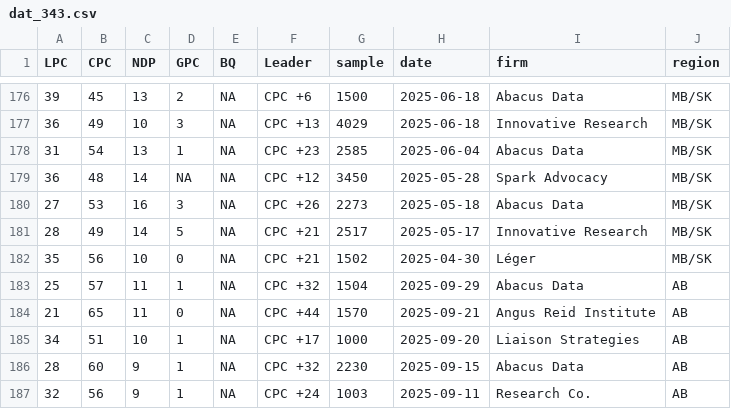
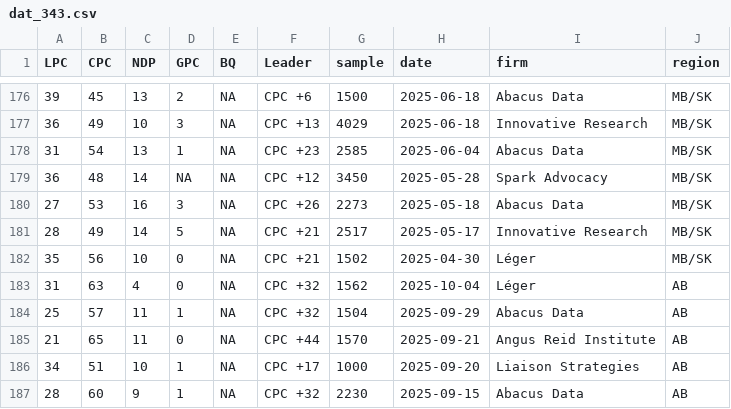
Before and after one commit to maxmur17/Polls, a CSV file: data/dat_343.csv, drawn as a sheet; only a part is shown, gaps mark what is left out; the shorter side is filled out with more unchanged rows; the diff names each change by its address in the sheet, - before the commit and + after, or states it on an @@ line.

```diff
--- a/data/dat_343.csv
+++ b/data/dat_343.csv
+row 183: 31 | 63 | 4 | 0 | NA | CPC +32 | 1562 | 2025-10-04 | Léger | AB
```
Also changed, not shown: data/dat_343_long.csv, data/dat_343_prov.csv, 4 other files.
